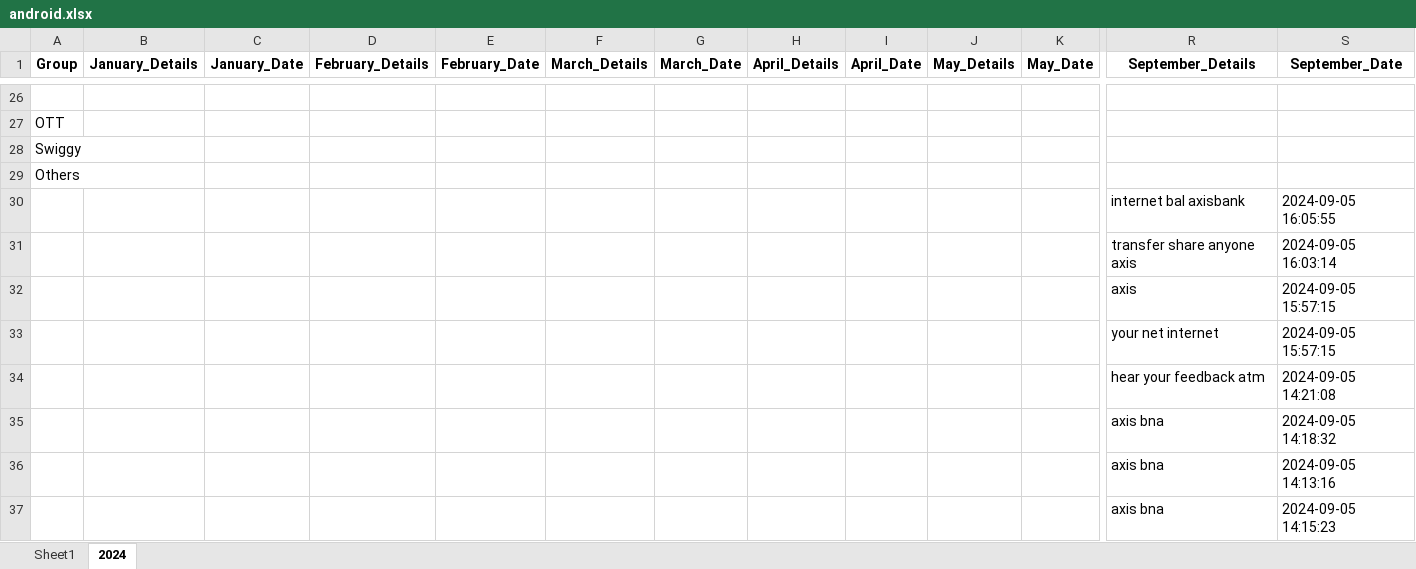
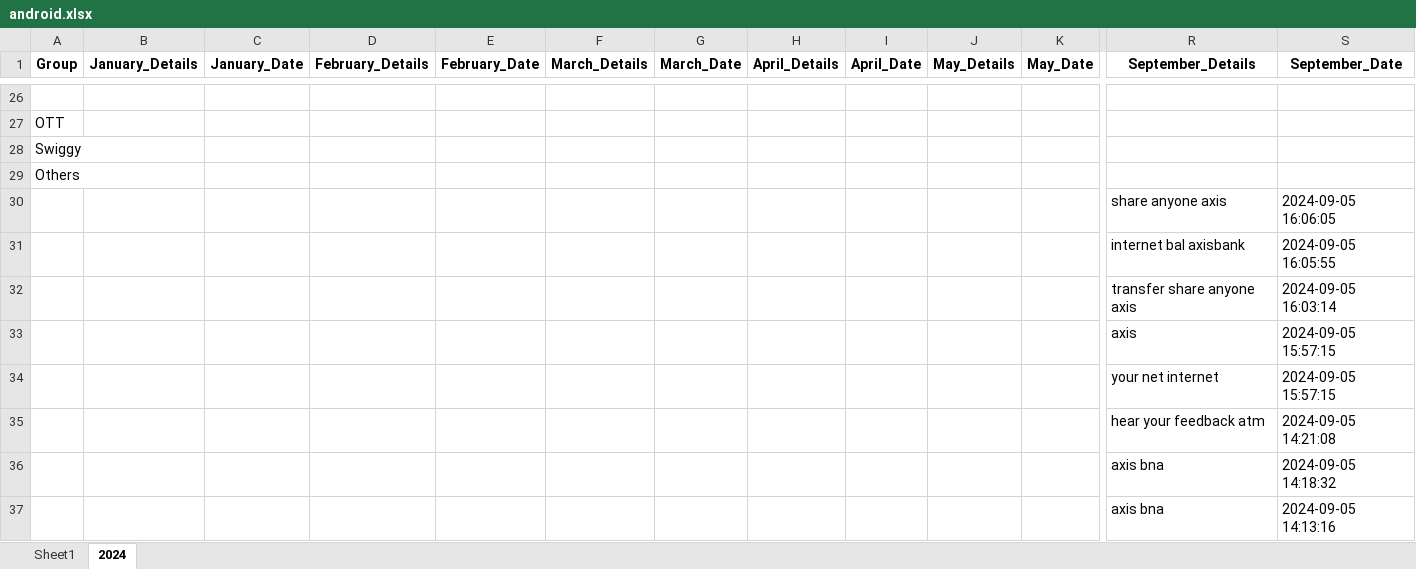
Before and after one commit to vinothvikas1987/LLM_Android, an Excel workbook: android.xlsx, sheet 2024, drawn as a sheet; only a part is shown, gaps mark what is left out; the shorter side is filled out with more unchanged rows; values as stored, in another font and other column widths than the file's, no borders; rows hold the shown columns only; the diff names each change by its address in the sheet, - before the commit and + after, or states it on an @@ line.

Commit message:
Update Excel file 2024-09-05 10:36:12.873260

```diff
--- a/android.xlsx (sheet 2024)
+++ b/android.xlsx (sheet 2024)
+row 30:  |  |  |  |  |  |  |  |  |  |  | share anyone axis | 2024-09-05 16:06:05
```
